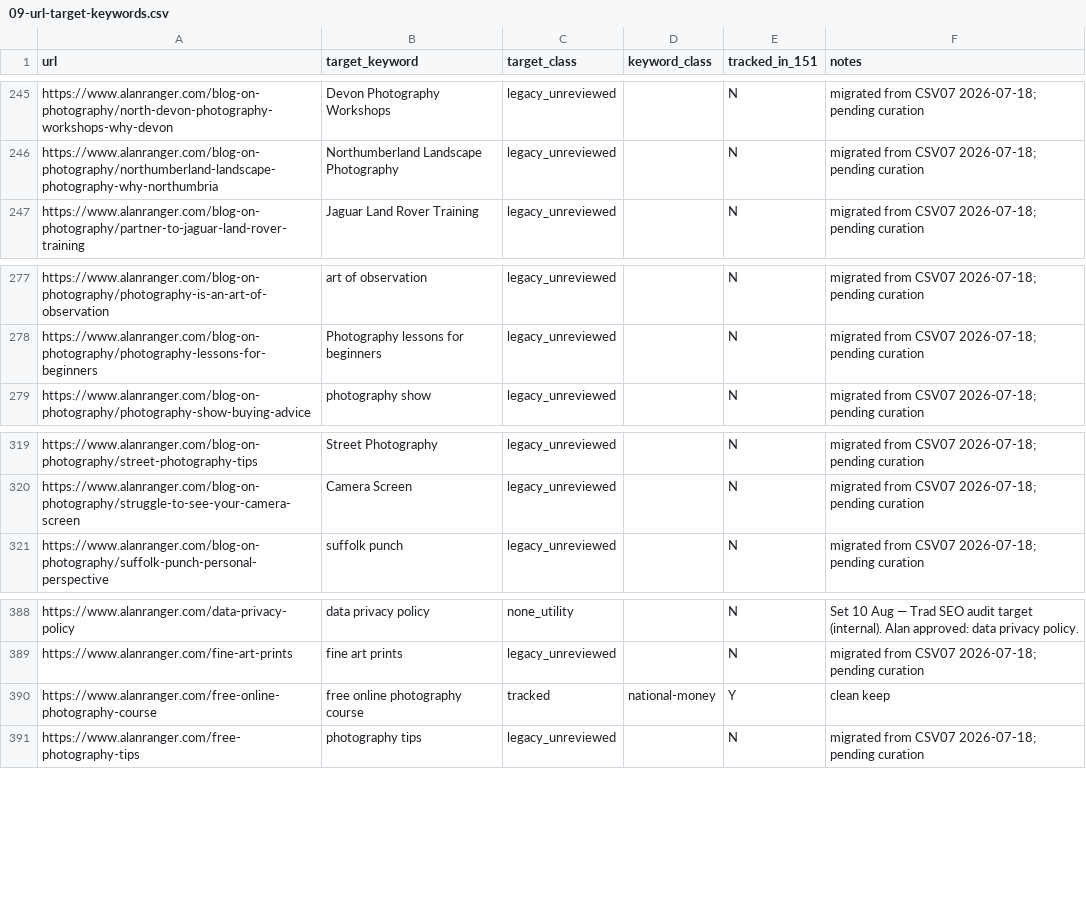
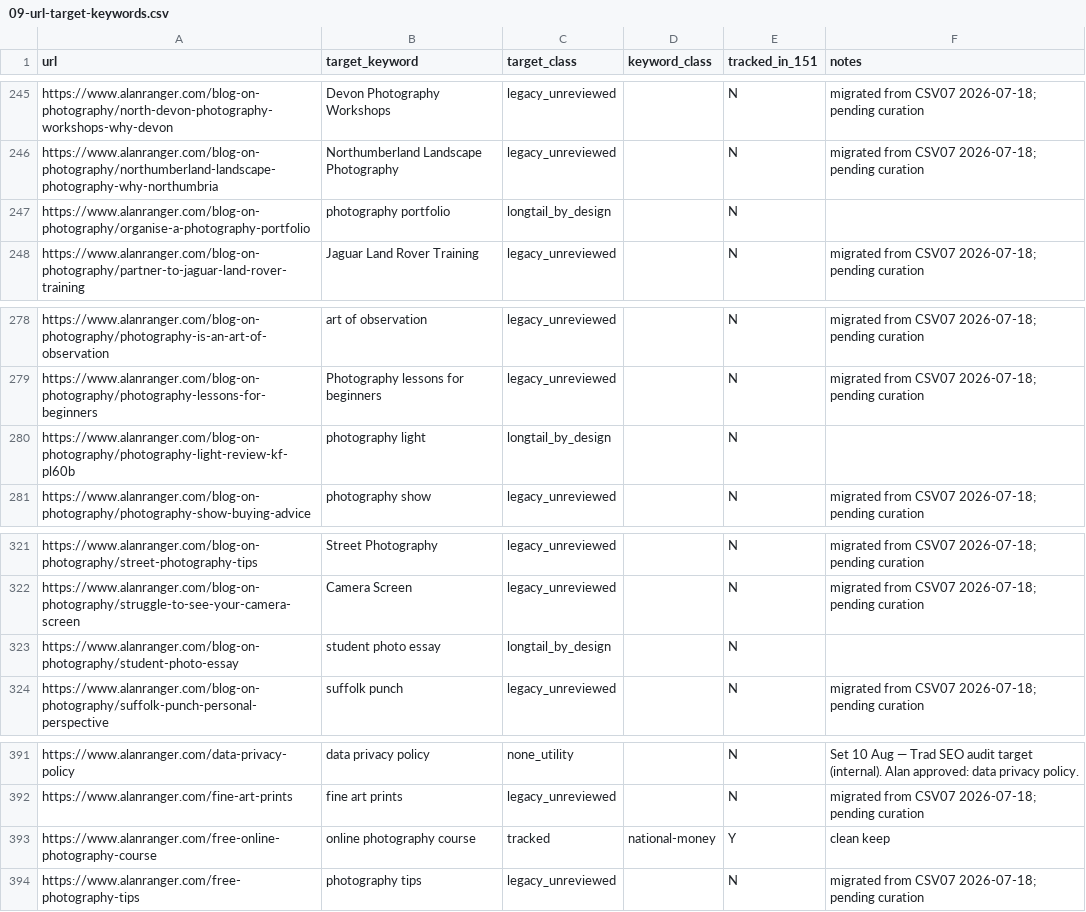
Before and after one commit to alanranger/ai-geo-audit, a CSV file: config/09-url-target-keywords.csv, drawn as a sheet; only a part is shown, gaps mark what is left out.

```diff
--- a/config/09-url-target-keywords.csv
+++ b/config/09-url-target-keywords.csv
@@ -246,2 +246,3 @@ https://www.alanranger.com/blog-on-photography/north-devon-photography-workshops
 https://www.alanranger.com/blog-on-photography/northumberland-landscape-photography-why-northumbria,Northumberland Landscape Photography,legacy_unreviewed,,N,migrated from CSV07 2026-07-18; pending curation
+https://www.alanranger.com/blog-on-photography/organise-a-photography-portfolio,photography portfolio,longtail_by_design,,N,
 https://www.alanranger.com/blog-on-photography/partner-to-jaguar-land-rover-training,Jaguar Land Rover Training,legacy_unreviewed,,N,migrated from CSV07 2026-07-18; pending curation
@@ -278,2 +279,3 @@ https://www.alanranger.com/blog-on-photography/photography-is-an-art-of-observat
 https://www.alanranger.com/blog-on-photography/photography-lessons-for-beginners,Photography lessons for beginners,legacy_unreviewed,,N,migrated from CSV07 2026-07-18; pending curation
+https://www.alanranger.com/blog-on-photography/photography-light-review-kf-pl60b,photography light,longtail_by_design,,N,
 https://www.alanranger.com/blog-on-photography/photography-show-buying-advice,photography show,legacy_unreviewed,,N,migrated from CSV07 2026-07-18; pending curation
@@ -320,2 +322,3 @@ https://www.alanranger.com/blog-on-photography/street-photography-tips,Street Ph
 https://www.alanranger.com/blog-on-photography/struggle-to-see-your-camera-screen,Camera Screen,legacy_unreviewed,,N,migrated from CSV07 2026-07-18; pending curation
+https://www.alanranger.com/blog-on-photography/student-photo-essay,student photo essay,longtail_by_design,,N,
 https://www.alanranger.com/blog-on-photography/suffolk-punch-personal-perspective,suffolk punch,legacy_unreviewed,,N,migrated from CSV07 2026-07-18; pending curation
@@ -389,3 +392,3 @@ https://www.alanranger.com/data-privacy-policy,data privacy policy,none_utility,
 https://www.alanranger.com/fine-art-prints,fine art prints,legacy_unreviewed,,N,migrated from CSV07 2026-07-18; pending curation
-https://www.alanranger.com/free-online-photography-course,free online photography course,tracked,national-money,Y,clean keep
+https://www.alanranger.com/free-online-photography-course,online photography course,tracked,national-money,Y,clean keep
 https://www.alanranger.com/free-photography-tips,photography tips,legacy_unreviewed,,N,migrated from CSV07 2026-07-18; pending curation
```
